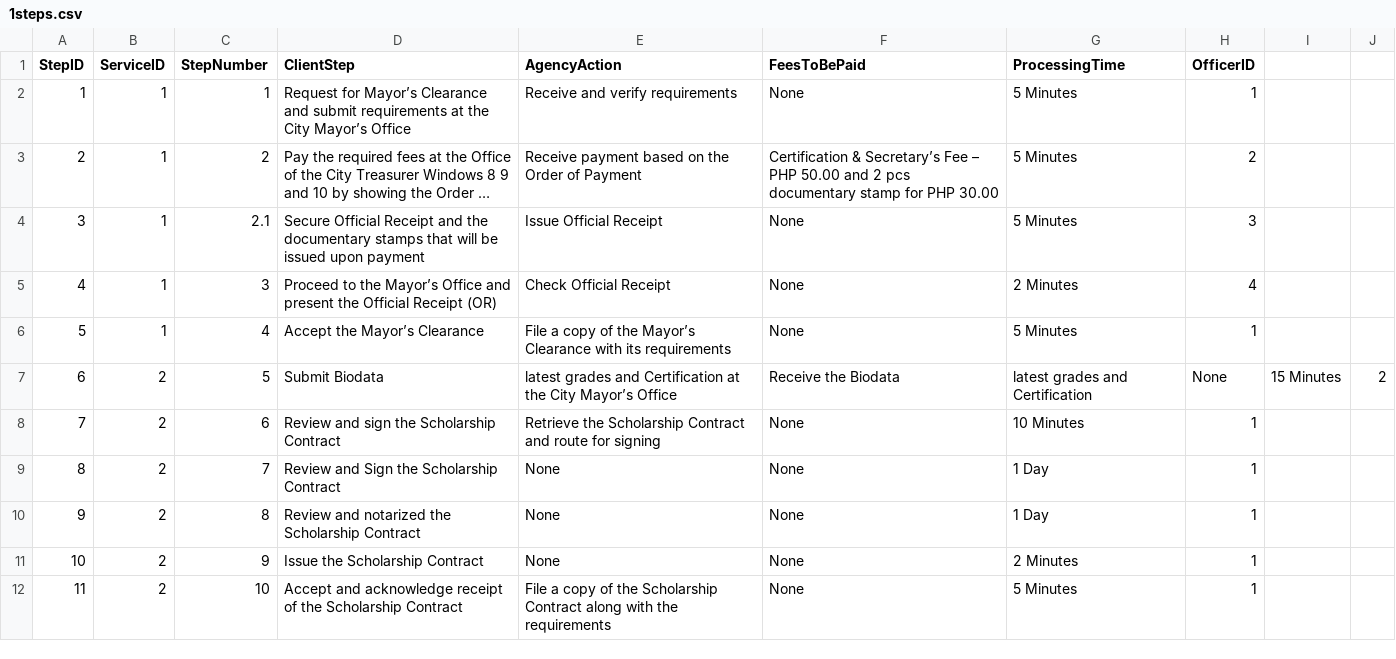
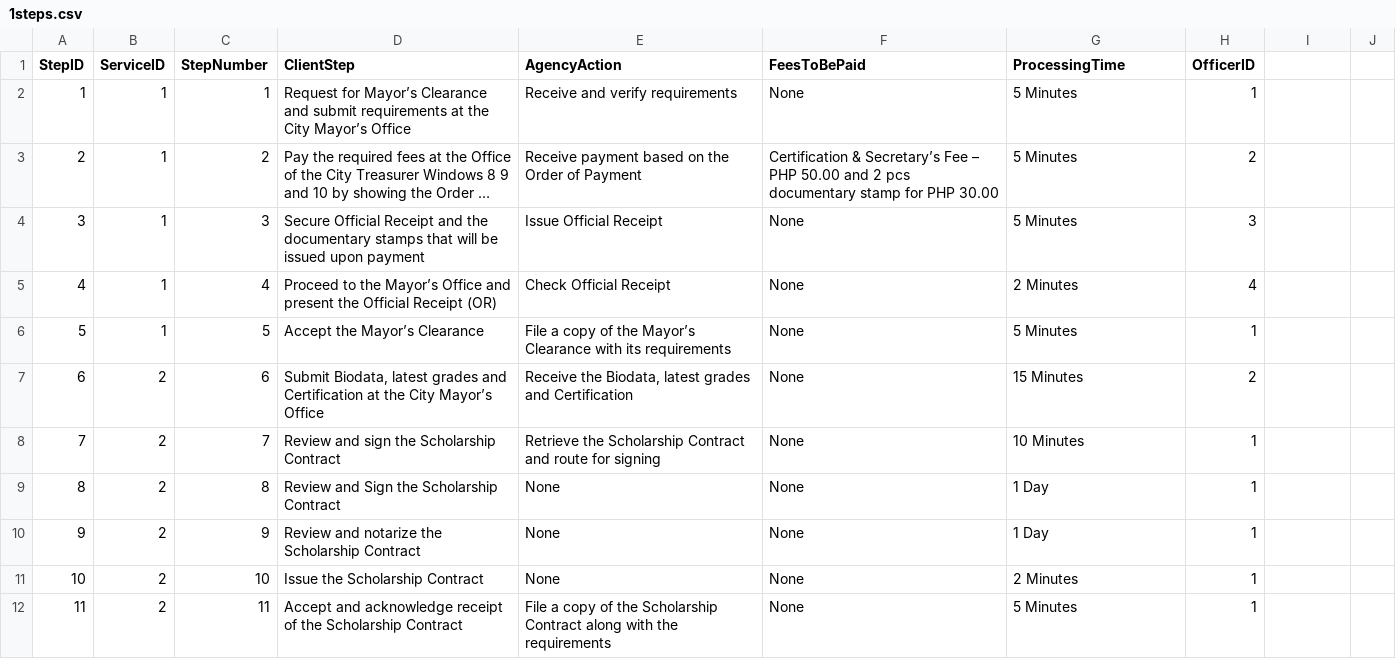
Before and after one commit to mintiroso02/data, a CSV file: 1steps.csv, drawn as a sheet; long unchanged cells end in …; removed rows and columns are numbered as before the commit, all else as after; the diff names each change by its address in the sheet, - before the commit and + after, or states it on an @@ line.

Commit message:
Update 1steps.csv

```diff
--- a/1steps.csv
+++ b/1steps.csv
-row 4: 3 | 1 | 2.1 | Secure Official Receipt and the documentary stamps that will be issued upon payment | Issue Official Receipt | None | 5 Minutes | 3
@@ column A (StepID) renumbered between rows 4 and 11 @@
-D4 (ClientStep): Proceed to the Mayor’s Office and present the Official Receipt (OR)
+D4 (ClientStep): Secure Official Receipt and the documentary stamps that will be issued upon payment
-E4 (AgencyAction): Check Official Receipt
+E4 (AgencyAction): Issue Official Receipt
-G4 (ProcessingTime): 2 Minutes
+G4 (ProcessingTime): 5 Minutes
-H4 (OfficerID): 4
+H4 (OfficerID): 3
-D5 (ClientStep): Accept the Mayor’s Clearance
+D5 (ClientStep): Proceed to the Mayor’s Office and present the Official Receipt (OR)
-E5 (AgencyAction): File a copy of the Mayor’s Clearance with its requirements
+E5 (AgencyAction): Check Official Receipt
-G5 (ProcessingTime): 5 Minutes
+G5 (ProcessingTime): 2 Minutes
-H5 (OfficerID): 1
+H5 (OfficerID): 4
-B6 (ServiceID): 2
+B6 (ServiceID): 1
-D6 (ClientStep): Submit Biodata
+D6 (ClientStep): Accept the Mayor’s Clearance
-E6 (AgencyAction): latest grades and Certification at the City Mayor’s Office
+E6 (AgencyAction): File a copy of the Mayor’s Clearance with its requirements
-F6 (FeesToBePaid): Receive the Biodata
+F6 (FeesToBePaid): None
-G6 (ProcessingTime): latest grades and Certification
+G6 (ProcessingTime): 5 Minutes
-H6 (OfficerID): None
+H6 (OfficerID): 1
-I6: 15 Minutes
+I6: (empty)
-J6: 2
+J6: (empty)
-D7 (ClientStep): Review and sign the Scholarship Contract
+D7 (ClientStep): Submit Biodata, latest grades and Certification at the City Mayor’s Office
-E7 (AgencyAction): Retrieve the Scholarship Contract and route for signing
+E7 (AgencyAction): Receive the Biodata, latest grades and Certification
-G7 (ProcessingTime): 10 Minutes
+G7 (ProcessingTime): 15 Minutes
-H7 (OfficerID): 1
+H7 (OfficerID): 2
-D8 (ClientStep): Review and Sign the Scholarship Contract
+D8 (ClientStep): Review and sign the Scholarship Contract
-E8 (AgencyAction): None
+E8 (AgencyAction): Retrieve the Scholarship Contract and route for signing
-G8 (ProcessingTime): 1 Day
+G8 (ProcessingTime): 10 Minutes
-D9 (ClientStep): Review and notarized the Scholarship Contract
+D9 (ClientStep): Review and Sign the Scholarship Contract
-D10 (ClientStep): Issue the Scholarship Contract
+D10 (ClientStep): Review and notarize the Scholarship Contract
-G10 (ProcessingTime): 2 Minutes
+G10 (ProcessingTime): 1 Day
-D11 (ClientStep): Accept and acknowledge receipt of the Scholarship Contract
+D11 (ClientStep): Issue the Scholarship Contract
-E11 (AgencyAction): File a copy of the Scholarship Contract along with the requirements
+E11 (AgencyAction): None
-G11 (ProcessingTime): 5 Minutes
+G11 (ProcessingTime): 2 Minutes
+row 12: 11 | 2 | 11 | Accept and acknowledge receipt of the Scholarship Contract | File a copy of the Scholarship Contract along with the requirements | None | 5 Minutes | 1
```
